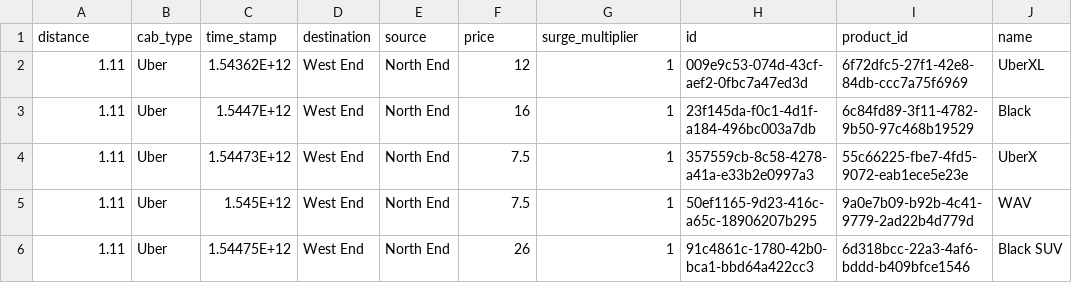
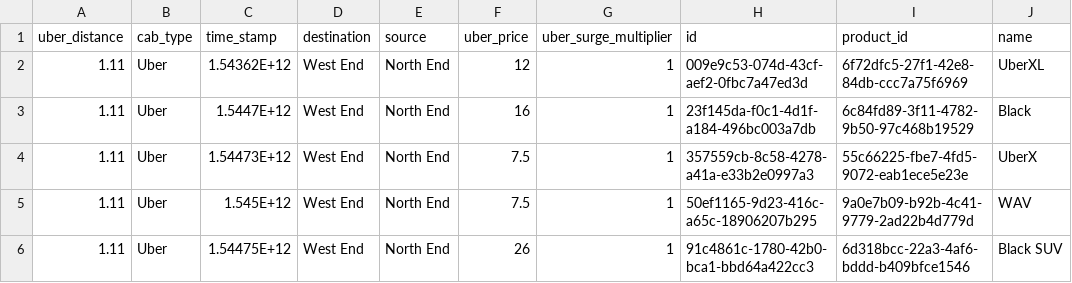
Before and after one commit to ryanraff43/FinalProjectData, a CSV file: cab_rides_Uber.csv, drawn as a sheet; only a part is shown.

Commit message:
Update cab_rides_Uber.csv

```diff
--- a/cab_rides_Uber.csv
+++ b/cab_rides_Uber.csv
@@ -1,2 +1,2 @@
-distance,cab_type,time_stamp,destination,source,price,surge_multiplier,id,product_id,name
+uber_distance,cab_type,time_stamp,destination,source,uber_price,uber_surge_multiplier,id,product_id,name
 1.11,Uber,1.54362E+12,West End,North End,12,1,009e9c53-074d-43cf-aef2-0fbc7a47ed3d,6f72dfc5-27f1-42e8-84db-ccc7a75f6969,UberXL
```
